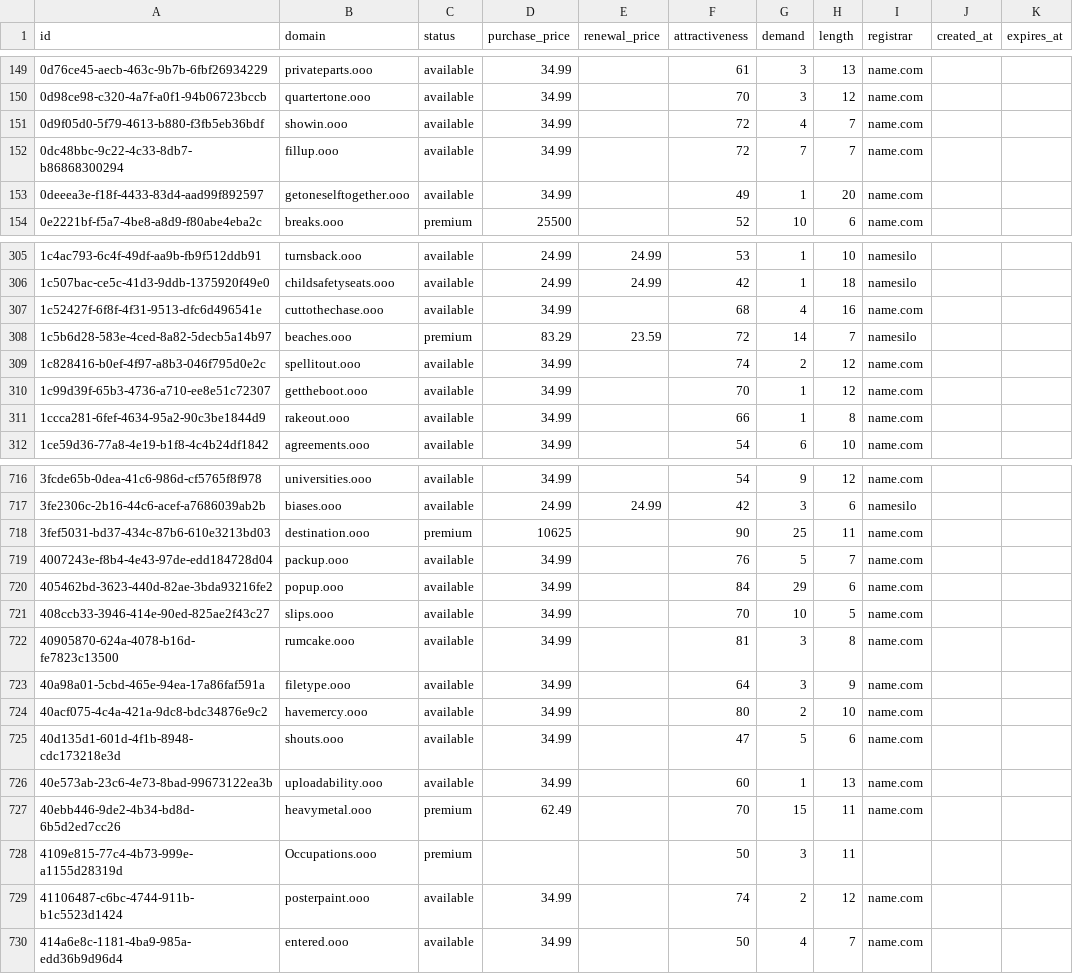
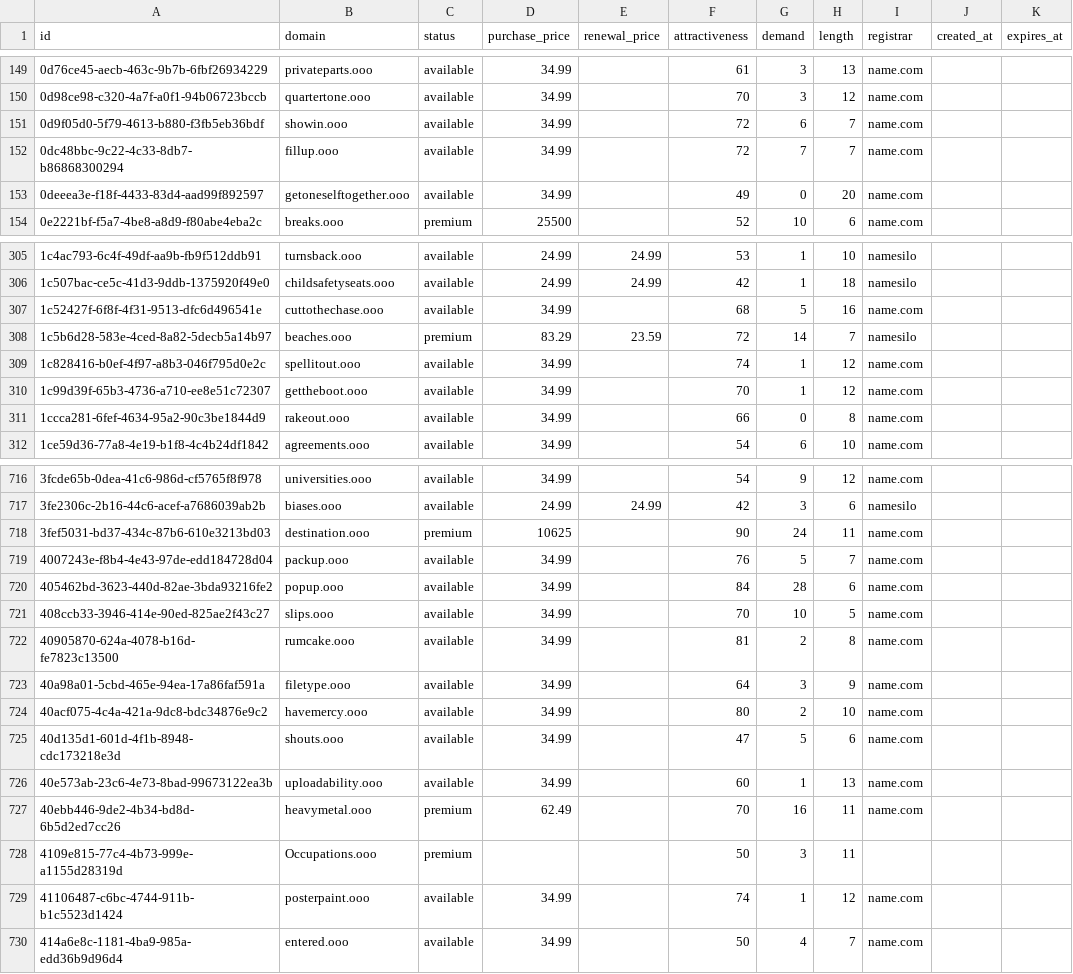
Before and after one commit to UniqueDomains/ooo-oneword-domains, a CSV file: ooo.csv, drawn as a sheet; only a part is shown, gaps mark what is left out; the diff covers the shown part only.

Commit message:
Domains update

```diff
--- a/ooo.csv
+++ b/ooo.csv
@@ -150,5 +150,5 @@ id,domain,status,purchase_price,renewal_price,attractiveness,demand,length,regis
 0d98ce98-c320-4a7f-a0f1-94b06723bccb,quartertone.ooo,available,34.99,,70,3,12,name.com,,
-0d9f05d0-5f79-4613-b880-f3fb5eb36bdf,showin.ooo,available,34.99,,72,4,7,name.com,,
+0d9f05d0-5f79-4613-b880-f3fb5eb36bdf,showin.ooo,available,34.99,,72,6,7,name.com,,
 0dc48bbc-9c22-4c33-8db7-b86868300294,fillup.ooo,available,34.99,,72,7,7,name.com,,
-0deeea3e-f18f-4433-83d4-aad99f892597,getoneselftogether.ooo,available,34.99,,49,1,20,name.com,,
+0deeea3e-f18f-4433-83d4-aad99f892597,getoneselftogether.ooo,available,34.99,,49,0,20,name.com,,
 0e2221bf-f5a7-4be8-a8d9-f80abe4eba2c,breaks.ooo,premium,25500,,52,10,6,name.com,,
@@ -306,7 +306,7 @@ id,domain,status,purchase_price,renewal_price,attractiveness,demand,length,regis
 1c507bac-ce5c-41d3-9ddb-1375920f49e0,childsafetyseats.ooo,available,24.99,24.99,42,1,18,namesilo,,
-1c52427f-6f8f-4f31-9513-dfc6d496541e,cuttothechase.ooo,available,34.99,,68,4,16,name.com,,
+1c52427f-6f8f-4f31-9513-dfc6d496541e,cuttothechase.ooo,available,34.99,,68,5,16,name.com,,
 1c5b6d28-583e-4ced-8a82-5decb5a14b97,beaches.ooo,premium,83.29,23.59,72,14,7,namesilo,,
-1c828416-b0ef-4f97-a8b3-046f795d0e2c,spellitout.ooo,available,34.99,,74,2,12,name.com,,
+1c828416-b0ef-4f97-a8b3-046f795d0e2c,spellitout.ooo,available,34.99,,74,1,12,name.com,,
 1c99d39f-65b3-4736-a710-ee8e51c72307,gettheboot.ooo,available,34.99,,70,1,12,name.com,,
-1ccca281-6fef-4634-95a2-90c3be1844d9,rakeout.ooo,available,34.99,,66,1,8,name.com,,
+1ccca281-6fef-4634-95a2-90c3be1844d9,rakeout.ooo,available,34.99,,66,0,8,name.com,,
 1ce59d36-77a8-4e19-b1f8-4c4b24df1842,agreements.ooo,available,34.99,,54,6,10,name.com,,
@@ -717,7 +717,7 @@ id,domain,status,purchase_price,renewal_price,attractiveness,demand,length,regis
 3fe2306c-2b16-44c6-acef-a7686039ab2b,biases.ooo,available,24.99,24.99,42,3,6,namesilo,,
-3fef5031-bd37-434c-87b6-610e3213bd03,destination.ooo,premium,10625,,90,25,11,name.com,,
+3fef5031-bd37-434c-87b6-610e3213bd03,destination.ooo,premium,10625,,90,24,11,name.com,,
 4007243e-f8b4-4e43-97de-edd184728d04,packup.ooo,available,34.99,,76,5,7,name.com,,
-405462bd-3623-440d-82ae-3bda93216fe2,popup.ooo,available,34.99,,84,29,6,name.com,,
+405462bd-3623-440d-82ae-3bda93216fe2,popup.ooo,available,34.99,,84,28,6,name.com,,
 408ccb33-3946-414e-90ed-825ae2f43c27,slips.ooo,available,34.99,,70,10,5,name.com,,
-40905870-624a-4078-b16d-fe7823c13500,rumcake.ooo,available,34.99,,81,3,8,name.com,,
+40905870-624a-4078-b16d-fe7823c13500,rumcake.ooo,available,34.99,,81,2,8,name.com,,
 40a98a01-5cbd-465e-94ea-17a86faf591a,filetype.ooo,available,34.99,,64,3,9,name.com,,
@@ -726,5 +726,5 @@ id,domain,status,purchase_price,renewal_price,attractiveness,demand,length,regis
 40e573ab-23c6-4e73-8bad-99673122ea3b,uploadability.ooo,available,34.99,,60,1,13,name.com,,
-40ebb446-9de2-4b34-bd8d-6b5d2ed7cc26,heavymetal.ooo,premium,62.49,,70,15,11,name.com,,
+40ebb446-9de2-4b34-bd8d-6b5d2ed7cc26,heavymetal.ooo,premium,62.49,,70,16,11,name.com,,
 4109e815-77c4-4b73-999e-a1155d28319d,Occupations.ooo,premium,,,50,3,11,,,
-41106487-c6bc-4744-911b-b1c5523d1424,posterpaint.ooo,available,34.99,,74,2,12,name.com,,
+41106487-c6bc-4744-911b-b1c5523d1424,posterpaint.ooo,available,34.99,,74,1,12,name.com,,
 414a6e8c-1181-4ba9-985a-edd36b9d96d4,entered.ooo,available,34.99,,50,4,7,name.com,,
```
Also changed, not shown: 48 edited cells elsewhere in this file, 4 other files.
